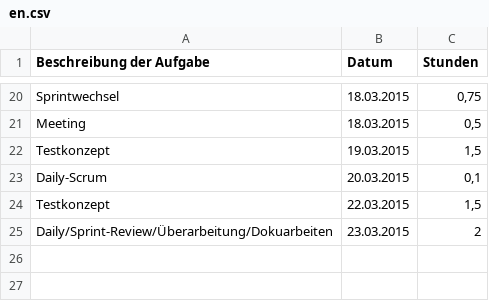
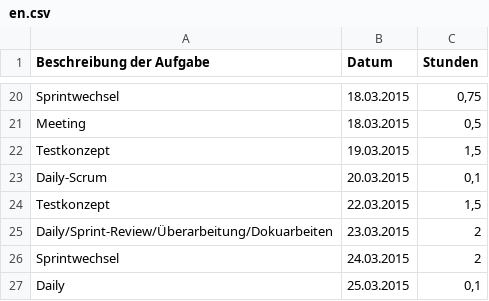
Before and after one commit to Alergeek/Dokumentation, a CSV file: Allergeeks/Zeiterfassung/en.csv, drawn as a sheet; only a part is shown, gaps mark what is left out.

```diff
--- a/Allergeeks/Zeiterfassung/en.csv
+++ b/Allergeeks/Zeiterfassung/en.csv
@@ -25 +25,3 @@ Testkonzept;22.03.2015;1,5
 Daily/Sprint-Review/Überarbeitung/Dokuarbeiten;23.03.2015;2
+Sprintwechsel;24.03.2015;2
+Daily;25.03.2015;0,1
```
Also changed, not shown: 7 other files.
